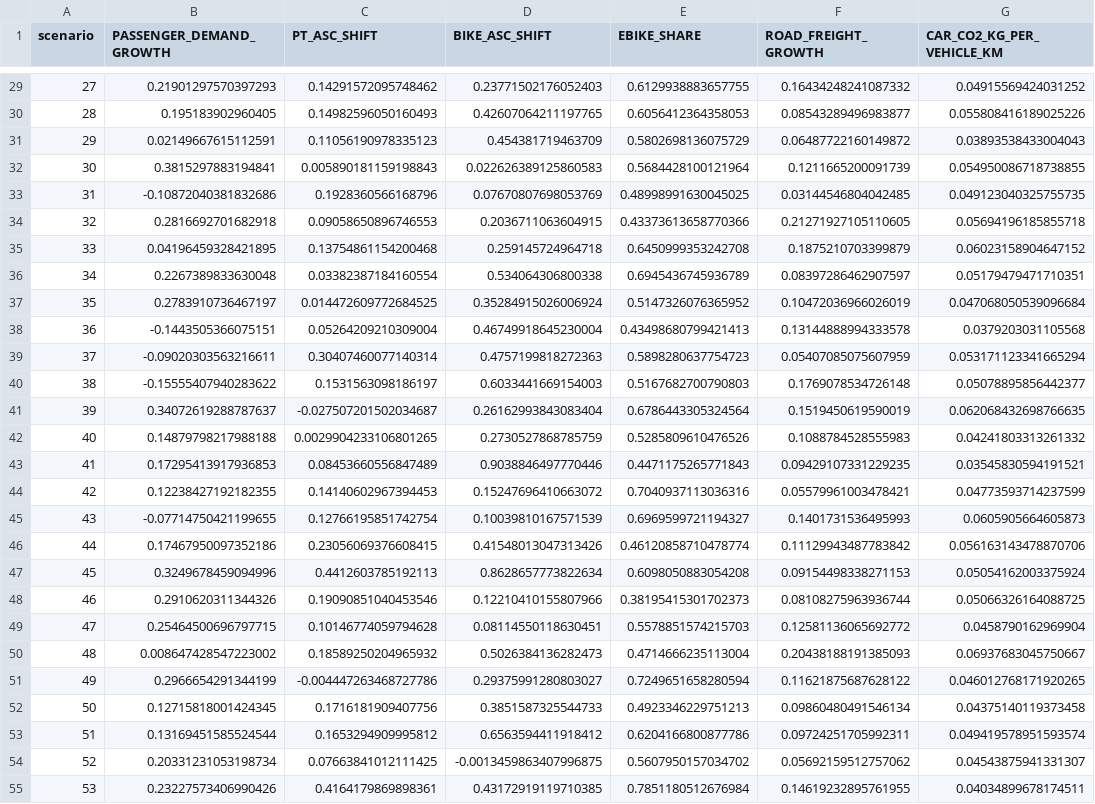
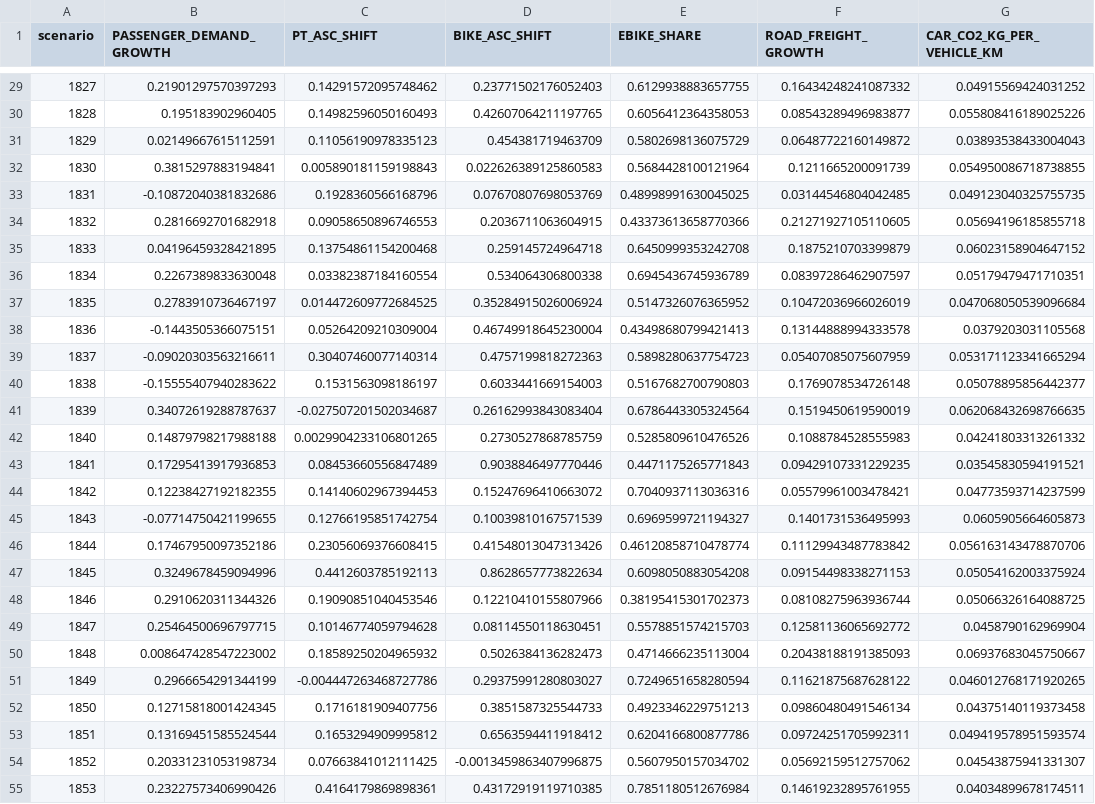
Before and after one commit to InfrastructurePlanningREISETHZ/IP-HS26-MehrSpur-CaseStudy, a CSV file: results/04_adaptive_planning/04_pathways_scenarios.csv, drawn as a sheet; only a part is shown, gaps mark what is left out; the diff covers the shown part only; the diff names each change by its address in the sheet, - before the commit and + after, or states it on an @@ line.

```diff
--- a/results/04_adaptive_planning/04_pathways_scenarios.csv
+++ b/results/04_adaptive_planning/04_pathways_scenarios.csv
-A29 (scenario): 27
+A29 (scenario): 1827
-A30 (scenario): 28
+A30 (scenario): 1828
-A31 (scenario): 29
+A31 (scenario): 1829
-A32 (scenario): 30
+A32 (scenario): 1830
-A33 (scenario): 31
+A33 (scenario): 1831
-A34 (scenario): 32
+A34 (scenario): 1832
-A35 (scenario): 33
+A35 (scenario): 1833
-A36 (scenario): 34
+A36 (scenario): 1834
-A37 (scenario): 35
+A37 (scenario): 1835
-A38 (scenario): 36
+A38 (scenario): 1836
-A39 (scenario): 37
+A39 (scenario): 1837
-A40 (scenario): 38
+A40 (scenario): 1838
-A41 (scenario): 39
+A41 (scenario): 1839
-A42 (scenario): 40
+A42 (scenario): 1840
-A43 (scenario): 41
+A43 (scenario): 1841
-A44 (scenario): 42
+A44 (scenario): 1842
-A45 (scenario): 43
+A45 (scenario): 1843
-A46 (scenario): 44
+A46 (scenario): 1844
-A47 (scenario): 45
+A47 (scenario): 1845
-A48 (scenario): 46
+A48 (scenario): 1846
-A49 (scenario): 47
+A49 (scenario): 1847
-A50 (scenario): 48
+A50 (scenario): 1848
-A51 (scenario): 49
+A51 (scenario): 1849
-A52 (scenario): 50
+A52 (scenario): 1850
-A53 (scenario): 51
+A53 (scenario): 1851
-A54 (scenario): 52
+A54 (scenario): 1852
-A55 (scenario): 53
+A55 (scenario): 1853
```
Also changed, not shown: 173 edited cells elsewhere in this file, results/04_adaptive_planning/02_0_monitoring_relationships.csv, results/04_adaptive_planning/02_0_monitoring_screen_regressions.csv, 43 other files.
